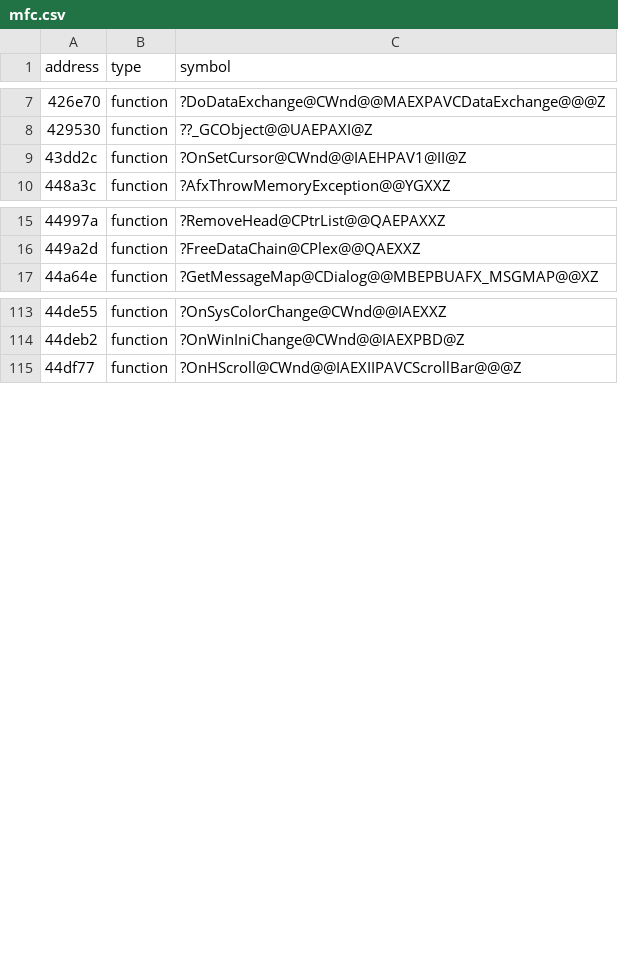
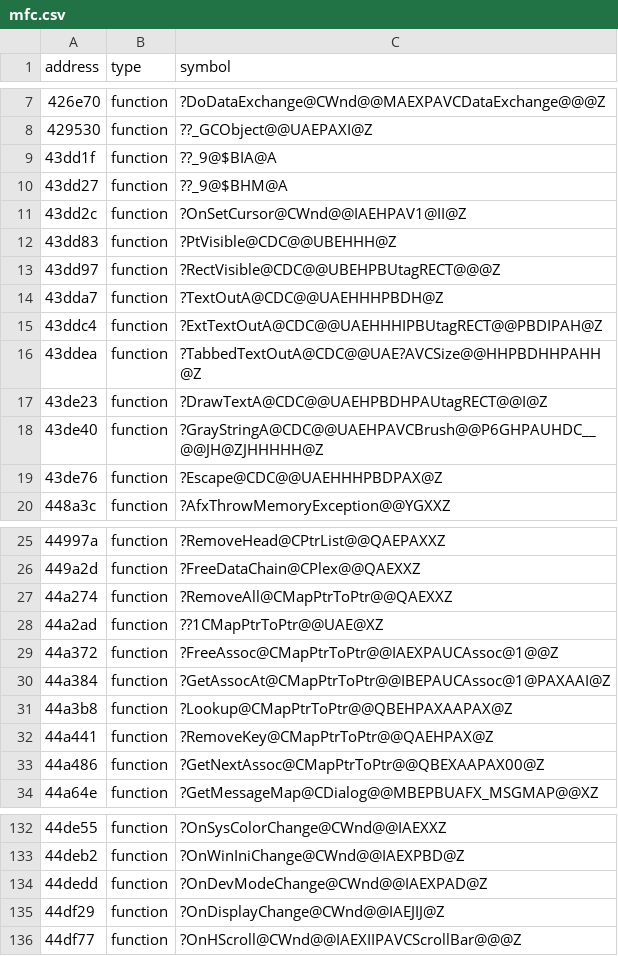
Before and after one commit to disinvite/hover, a CSV file: metadata/mfc.csv, drawn as a sheet; only a part is shown, gaps mark what is left out; the diff covers the shown part only; the diff names each change by its address in the sheet, - before the commit and + after, or states it on an @@ line.

```diff
--- a/metadata/mfc.csv
+++ b/metadata/mfc.csv
+row 9: 43dd1f | function | ??_9@$BIA@A
+row 10: 43dd27 | function | ??_9@$BHM@A
+row 12: 43dd83 | function | ?PtVisible@CDC@@UBEHHH@Z
+row 13: 43dd97 | function | ?RectVisible@CDC@@UBEHPBUtagRECT@@@Z
+row 14: 43dda7 | function | ?TextOutA@CDC@@UAEHHHPBDH@Z
+row 15: 43ddc4 | function | ?ExtTextOutA@CDC@@UAEHHHIPBUtagRECT@@PBDIPAH@Z
+row 16: 43ddea | function | ?TabbedTextOutA@CDC@@UAE?AVCSize@@HHPBDHHPAHH@Z
+row 17: 43de23 | function | ?DrawTextA@CDC@@UAEHPBDHPAUtagRECT@@I@Z
+row 18: 43de40 | function | ?GrayStringA@CDC@@UAEHPAVCBrush@@P6GHPAUHDC__@@JH@ZJHHHHH@Z
+row 19: 43de76 | function | ?Escape@CDC@@UAEHHHPBDPAX@Z
+row 27: 44a274 | function | ?RemoveAll@CMapPtrToPtr@@QAEXXZ
+row 28: 44a2ad | function | ??1CMapPtrToPtr@@UAE@XZ
+row 29: 44a372 | function | ?FreeAssoc@CMapPtrToPtr@@IAEXPAUCAssoc@1@@Z
+row 30: 44a384 | function | ?GetAssocAt@CMapPtrToPtr@@IBEPAUCAssoc@1@PAXAAI@Z
+row 31: 44a3b8 | function | ?Lookup@CMapPtrToPtr@@QBEHPAXAAPAX@Z
+row 32: 44a441 | function | ?RemoveKey@CMapPtrToPtr@@QAEHPAX@Z
+row 33: 44a486 | function | ?GetNextAssoc@CMapPtrToPtr@@QBEXAAPAX00@Z
+row 134: 44dedd | function | ?OnDevModeChange@CWnd@@IAEXPAD@Z
+row 135: 44df29 | function | ?OnDisplayChange@CWnd@@IAEJIJ@Z
```
Also changed, not shown: 42 added rows elsewhere in this file.
